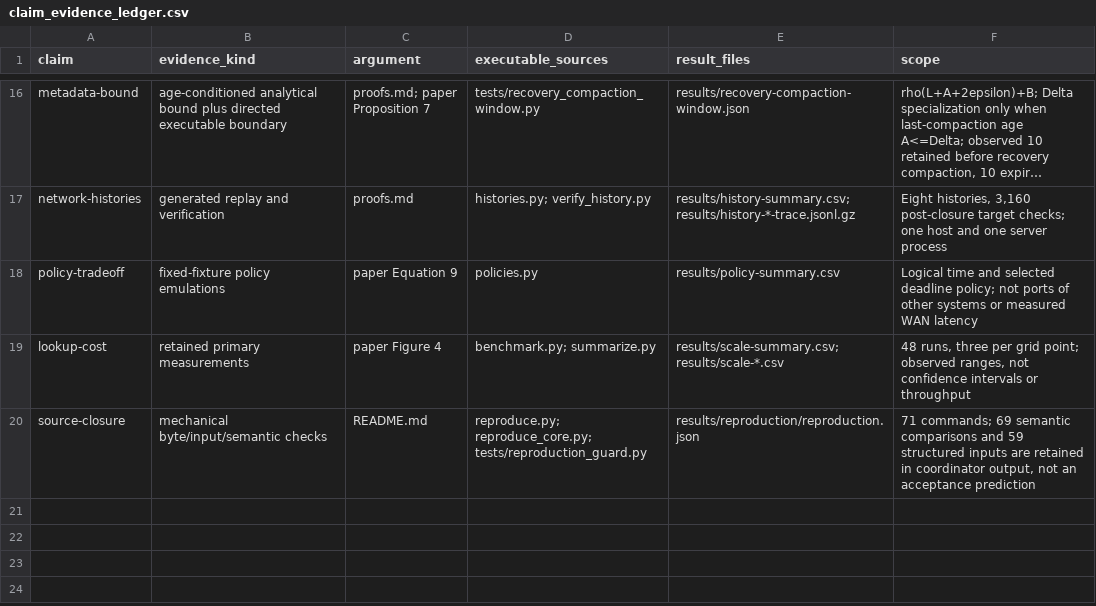
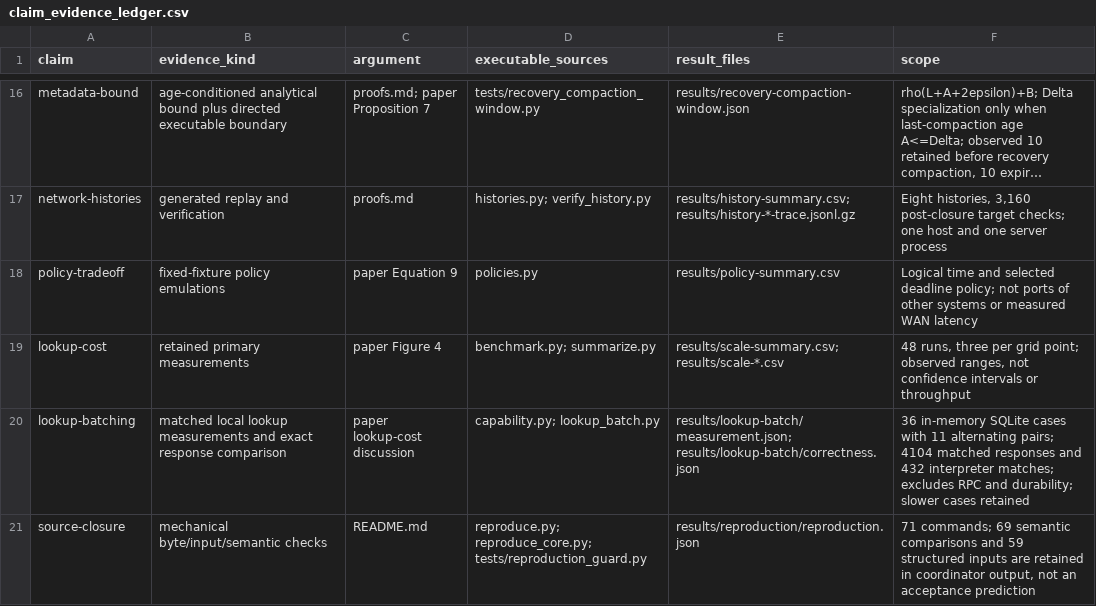
Before and after one commit to Haoyi-Zhang/RevocationClosure-code, a CSV file: claim_evidence_ledger.csv, drawn as a sheet; only a part is shown, gaps mark what is left out; long unchanged cells end in ….

```diff
--- a/claim_evidence_ledger.csv
+++ b/claim_evidence_ledger.csv
@@ -19,2 +19,3 @@ policy-tradeoff,fixed-fixture policy emulations,paper Equation 9,policies.py,res
 lookup-cost,retained primary measurements,paper Figure 4,benchmark.py; summarize.py,results/scale-summary.csv; results/scale-*.csv,"48 runs, three per grid point; observed ranges, not confidence intervals or throughput"
+lookup-batching,matched local lookup measurements and exact response comparison,paper lookup-cost discussion,capability.py; lookup_batch.py,results/lookup-batch/measurement.json; results/lookup-batch/correctness.json,"36 in-memory SQLite cases with 11 alternating pairs; 4104 matched responses and 432 interpreter matches; excludes RPC and durability; slower cases retained"
 source-closure,mechanical byte/input/semantic checks,README.md,reproduce.py; reproduce_core.py; tests/reproduction_guard.py,results/reproduction/reproduction.json,"71 commands; 69 semantic comparisons and 59 structured inputs are retained in coordinator output, not an acceptance prediction"
```
Also changed, not shown: 6 other files.
